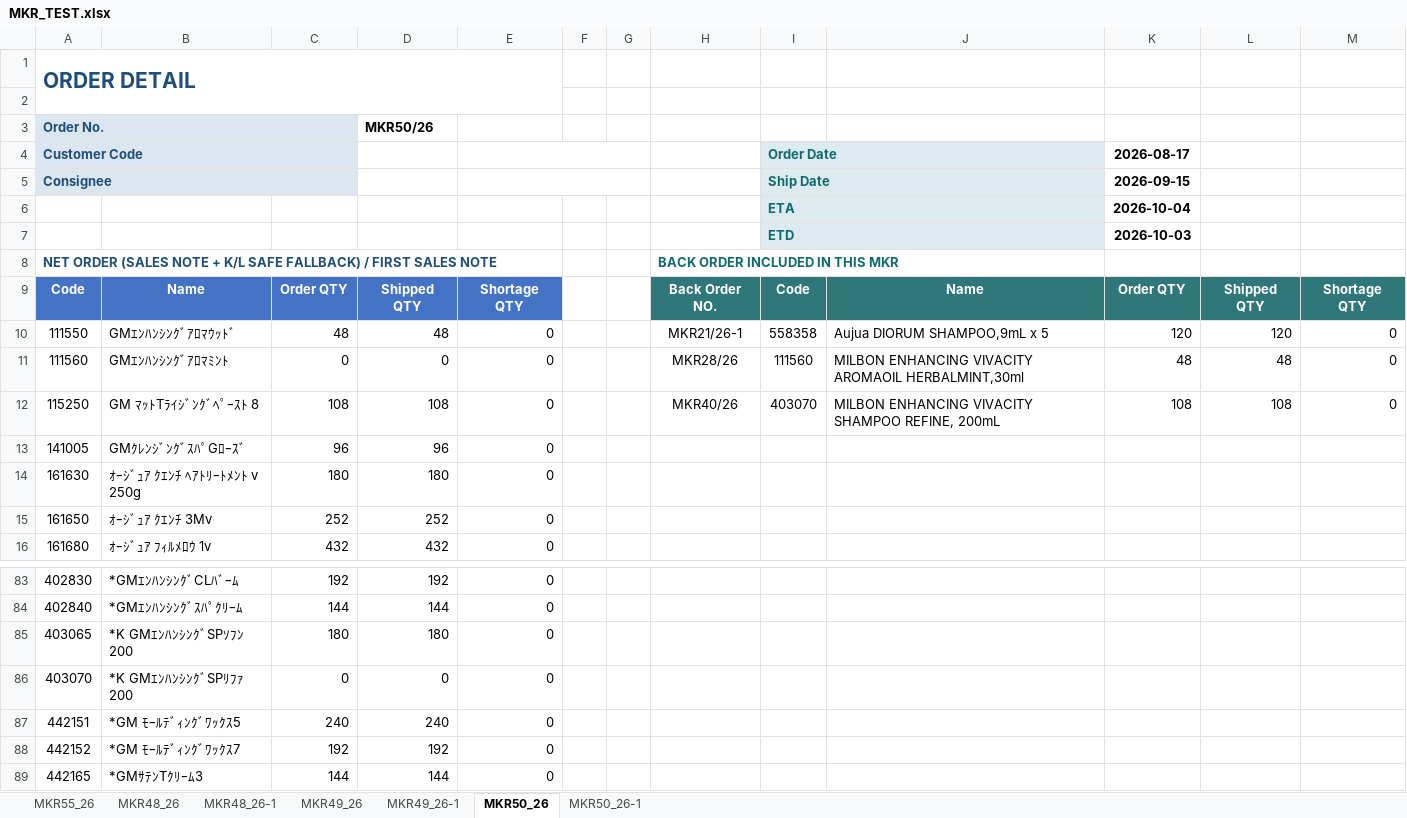
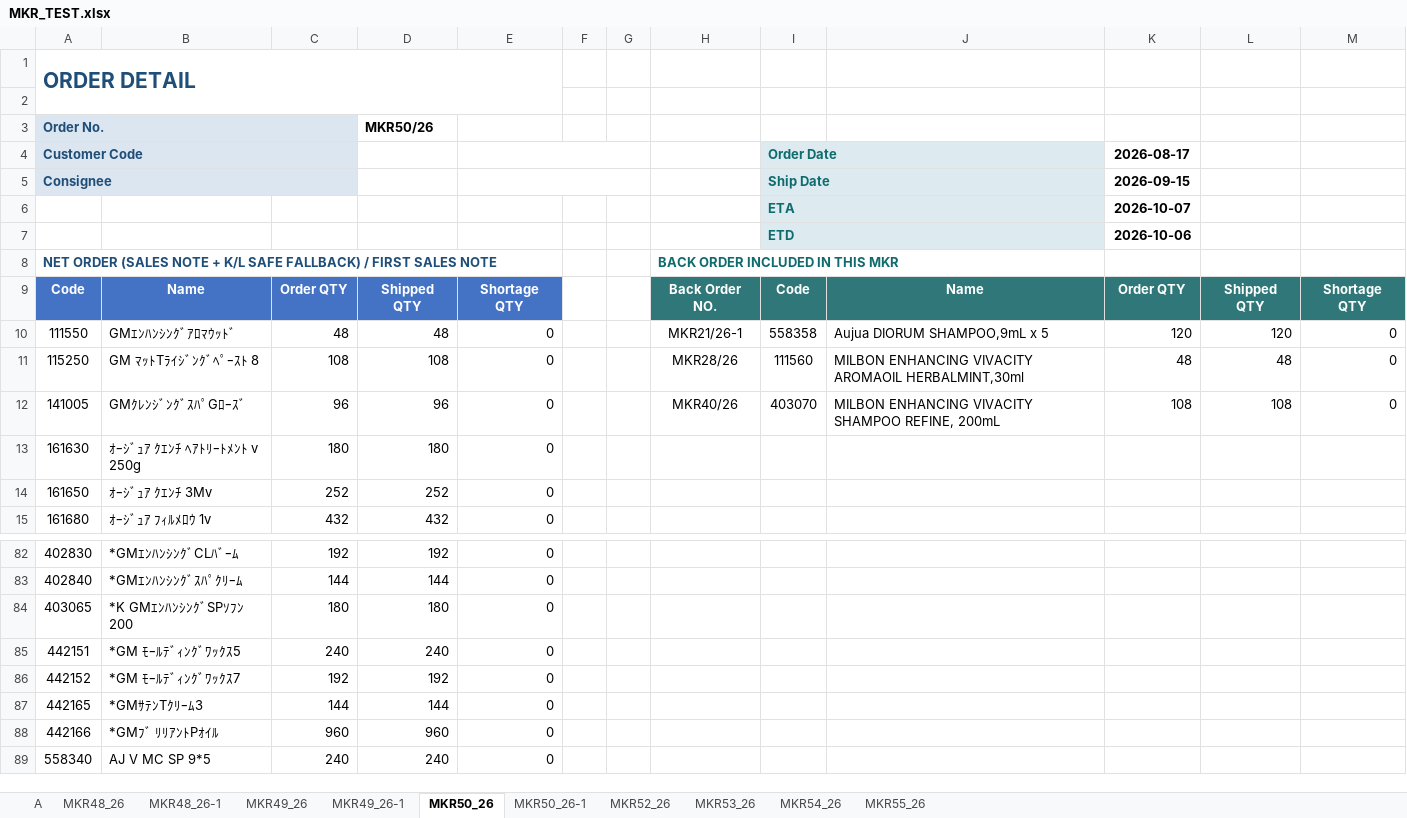
Before and after one commit to joung3850/MKR_FlowSync, an Excel workbook: MKR_TEST.xlsx, sheet MKR50_26, drawn as a sheet; only a part is shown, gaps mark what is left out; the shorter side is filled out with more unchanged rows; values as stored, in another font and other column widths than the file's, no borders; removed rows and columns are numbered as before the commit, all else as after; the diff names each change by its address in the sheet, - before the commit and + after, or states it on an @@ line.

```diff
--- a/MKR_TEST.xlsx (sheet MKR50_26)
+++ b/MKR_TEST.xlsx (sheet MKR50_26)
+sheet tab: A
+sheet tab: MKR52_26
+sheet tab: MKR53_26
+sheet tab: MKR54_26
@@ sheet tab order changed: A | MKR48_26 | MKR48_26-1 | MKR49_26 | MKR49_26-1 | MKR50_26 | MKR50_26-1 | MKR52_26 | MKR53_26 | MKR54_26 | MKR55_26 @@
-K6 (2026-08-17): 2026-10-04
+K6 (2026-08-17): 2026-10-07
-K7 (2026-08-17): 2026-10-03
+K7 (2026-08-17): 2026-10-06
-row 11: 111560 | GMｴﾝﾊﾝｼﾝｸﾞｱﾛﾏﾐﾝﾄ | 0 | 0 | 0 |  |  | MKR28/26 | 111560 | MILBON ENHANCING VIVACITY AROMAOIL HERBALMINT,30ml | 48 | 48 | 0
-H11: MKR40/26
+H11: MKR28/26
-I11 (Order Date): 403070
+I11 (Order Date): 111560
-J11: …ENHANCING VIVACITY SHAMPOO REFINE, 200mL
+J11: …ENHANCING VIVACITY AROMAOIL HERBALMINT,30ml
-K11 (2026-08-17): 108
+K11 (2026-08-17): 48
-L11: 108
+L11: 48
-H12: (empty)
+H12: MKR40/26
-I12 (Order Date): (empty)
+I12 (Order Date): 403070
-J12: (empty)
+J12: MILBON ENHANCING VIVACITY SHAMPOO REFINE, 200mL
-K12 (2026-08-17): (empty)
+K12 (2026-08-17): 108
-L12: (empty)
+L12: 108
-M12: (empty)
+M12: 0
-row 86: 403070 | *K GMｴﾝﾊﾝｼﾝｸﾞSPﾘﾌｧ200 | 0 | 0 | 0
```
Also changed, not shown: sheet MKR49_26, sheet MKR55_26, sheet MKR49_26-1, sheet MKR48_26, sheet MKR50_26-1, 19 other files.
